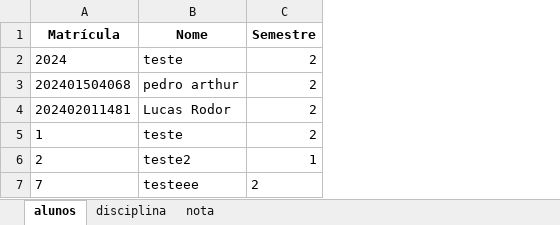
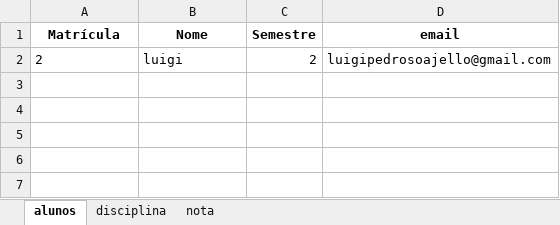
Before and after one commit to LuigiAjello/CADASTRO_ALUNOS, an Excel workbook: data/cadastroalunos.xlsx, sheet alunos, drawn as a sheet; values as stored, in another font and other column widths than the file's, no borders; removed rows and columns are numbered as before the commit, all else as after; the diff names each change by its address in the sheet, - before the commit and + after, or states it on an @@ line.

```diff
--- a/data/cadastroalunos.xlsx (sheet alunos)
+++ b/data/cadastroalunos.xlsx (sheet alunos)
+column D (email), row 2: luigipedrosoajello@gmail.com
-row 2: 2024 | teste | 2
-row 3: 202401504068 | pedro arthur | 2
-row 4: 202402011481 | Lucas Rodor | 2
-row 5: 1 | teste | 2
-B2 (Nome): teste2
+B2 (Nome): luigi
-C2 (Semestre): 1
+C2 (Semestre): 2
-row 7: 7 | testeee | 2
```
Also changed, not shown: sheet disciplina, sheet nota, 11 other files.
